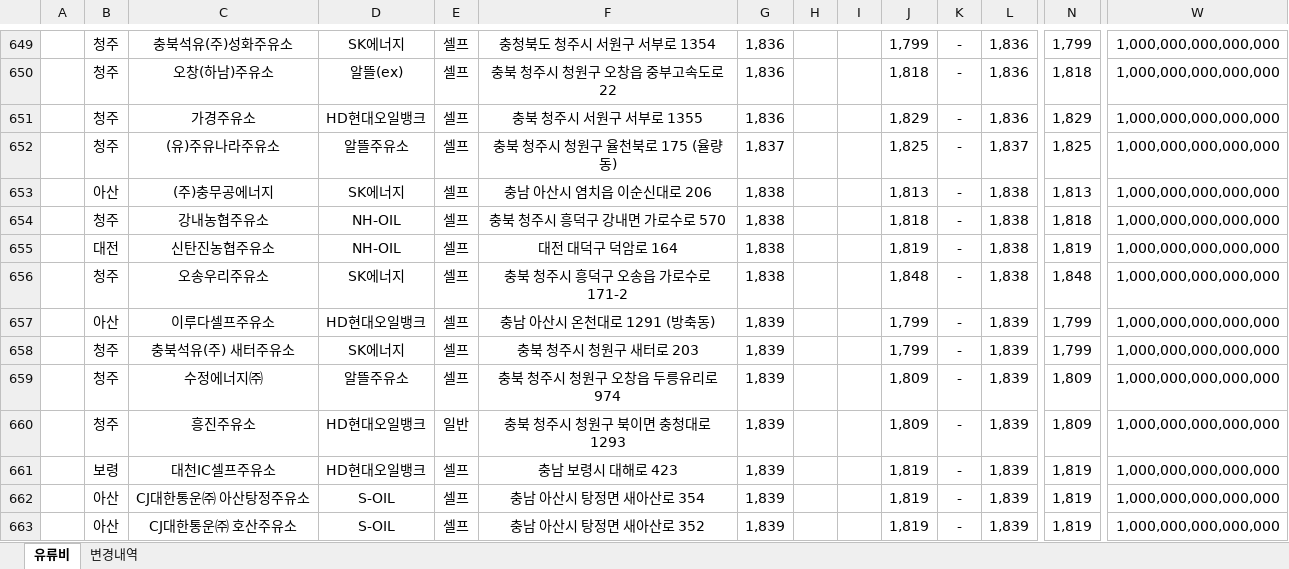
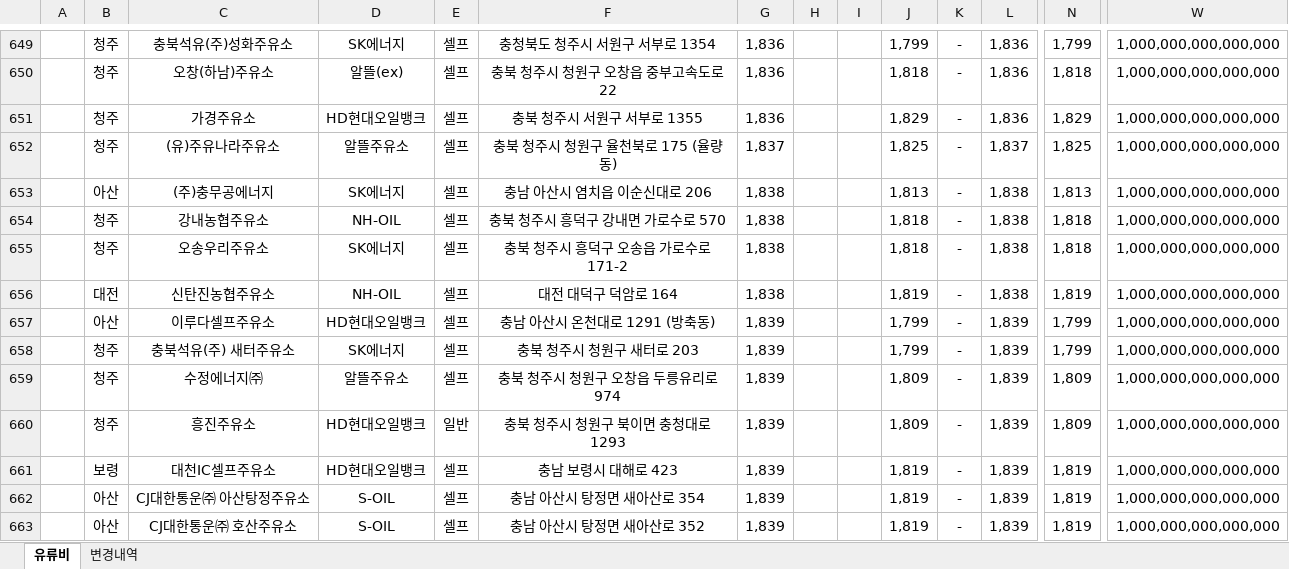
Before and after one commit to krwizxp/fcupdater, an Excel workbook: fuel_cost_chungcheong.xlsx, sheet 유류비, drawn as a sheet; only a part is shown, gaps mark what is left out; values as stored, in another font and other column widths than the file's, no borders; removed rows and columns are numbered as before the commit, all else as after; rows hold the shown columns only; the diff names each change by its address in the sheet, - before the commit and + after, or states it on an @@ line.

```diff
--- a/fuel_cost_chungcheong.xlsx (sheet 유류비)
+++ b/fuel_cost_chungcheong.xlsx (sheet 유류비)
+row 655:  | 청주 | 오송우리주유소 | SK에너지 | 셀프 | 충북 청주시 흥덕구 오송읍 가로수로 171-2 | 1,838 |  |  | 1,818 | - | 1,838 | 1,818 | 1,000,000,000,000,000
-row 656:  | 청주 | 오송우리주유소 | SK에너지 | 셀프 | 충북 청주시 흥덕구 오송읍 가로수로 171-2 | 1,838 |  |  | 1,848 | - | 1,838 | 1,848 | 1,000,000,000,000,000
```
Also changed, not shown: sheet 변경내역, formulas that keep their value, 1 other file.
